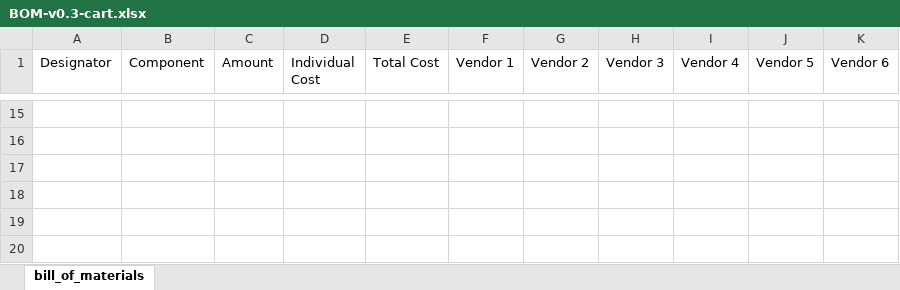
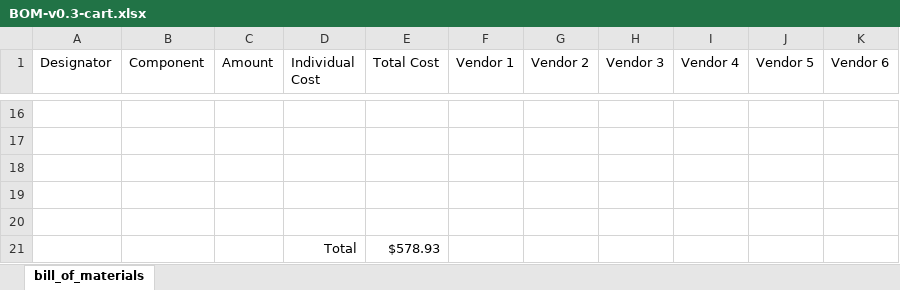
Before and after one commit to ARTS-Laboratory/flowthrough-water-quality-monitoring-system, an Excel workbook: system_development/BOM-v0.3-cart.xlsx, sheet bill_of_materials, drawn as a sheet; only a part is shown, gaps mark what is left out; values as stored, in another font and other column widths than the file's, no borders; addresses are those after the commit; the diff covers the shown part only; the diff names each change by its address in the sheet, - before the commit and + after, or states it on an @@ line.

```diff
--- a/system_development/BOM-v0.3-cart.xlsx (sheet bill_of_materials)
+++ b/system_development/BOM-v0.3-cart.xlsx (sheet bill_of_materials)
-row 21: (empty)
+row 21:  |  |  | Total | $578.93
```
Also changed, not shown: 1 added row, 1 removed row and 1 edited cell elsewhere in this sheet, 1 other file.
